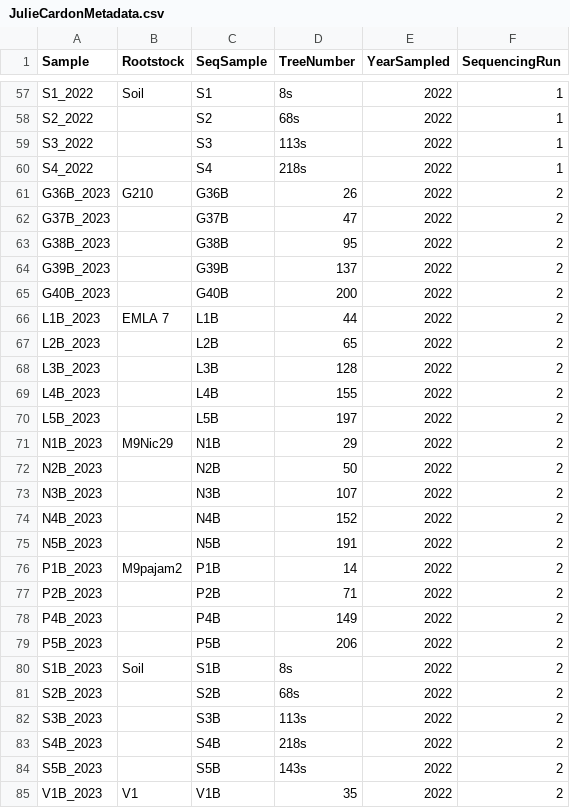
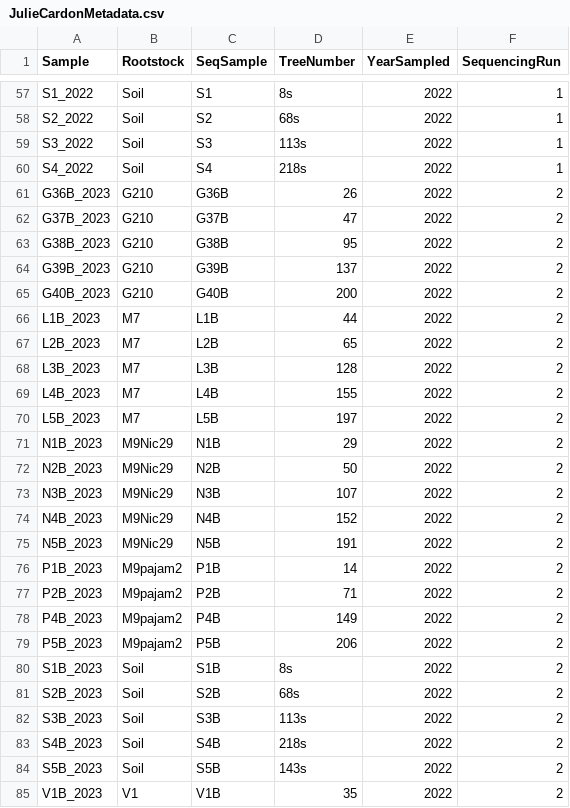
Before and after one commit to JulieCardon/AppleRhizRepository, a CSV file: data/JulieCardonMetadata.csv, drawn as a sheet; only a part is shown, gaps mark what is left out; the diff covers the shown part only; the diff names each change by its address in the sheet, - before the commit and + after, or states it on an @@ line.

```diff
--- a/data/JulieCardonMetadata.csv
+++ b/data/JulieCardonMetadata.csv
-B58:B60 (Rootstock): (empty)
+B58:B60 (Rootstock): Soil
-B62:B65 (Rootstock): (empty)
+B62:B65 (Rootstock): G210
-B66 (Rootstock): EMLA 7
+B66 (Rootstock): M7
-B67:B70 (Rootstock): (empty)
+B67:B70 (Rootstock): M7
-B72:B75 (Rootstock): (empty)
+B72:B75 (Rootstock): M9Nic29
-B77:B79 (Rootstock): (empty)
+B77:B79 (Rootstock): M9pajam2
-B81:B84 (Rootstock): (empty)
+B81:B84 (Rootstock): Soil
```
Also changed, not shown: 114 edited cells elsewhere in this file, 5 other files.
